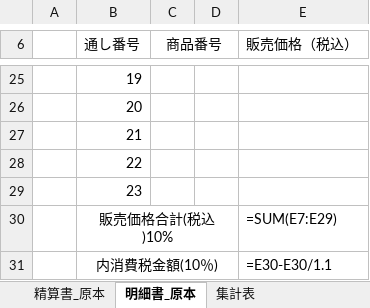
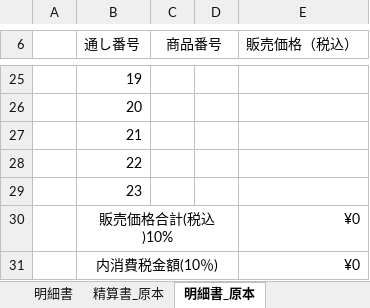
Before and after one commit to naka201/automation-with-python, an Excel workbook: 精算書作成/集計結果.xlsx, sheet 明細書_原本, drawn as a sheet; only a part is shown, gaps mark what is left out; values as stored, in another font and other column widths than the file's, no borders; formulas without a stored value are shown as written; the diff names each change by its address in the sheet, - before the commit and + after, or states it on an @@ line.

```diff
--- a/精算書作成/集計結果.xlsx (sheet 明細書_原本)
+++ b/精算書作成/集計結果.xlsx (sheet 明細書_原本)
-sheet tab: 集計表
+sheet tab: 明細書
-E30 (販売価格（税込）): =SUM(E7:E29)
+E30 (販売価格（税込）): ¥0
-E31 (販売価格（税込）): =E30-E30/1.1
+E31 (販売価格（税込）): ¥0
```
Also changed, not shown: sheet 精算書_原本.
